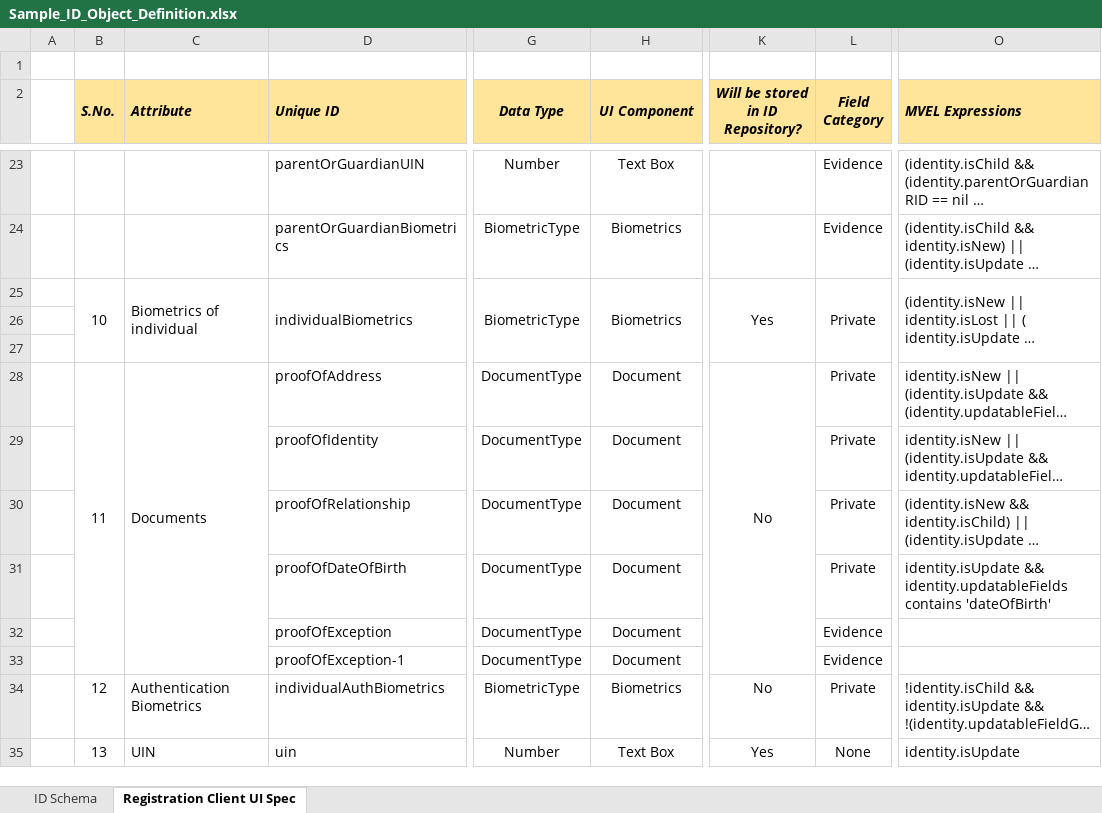
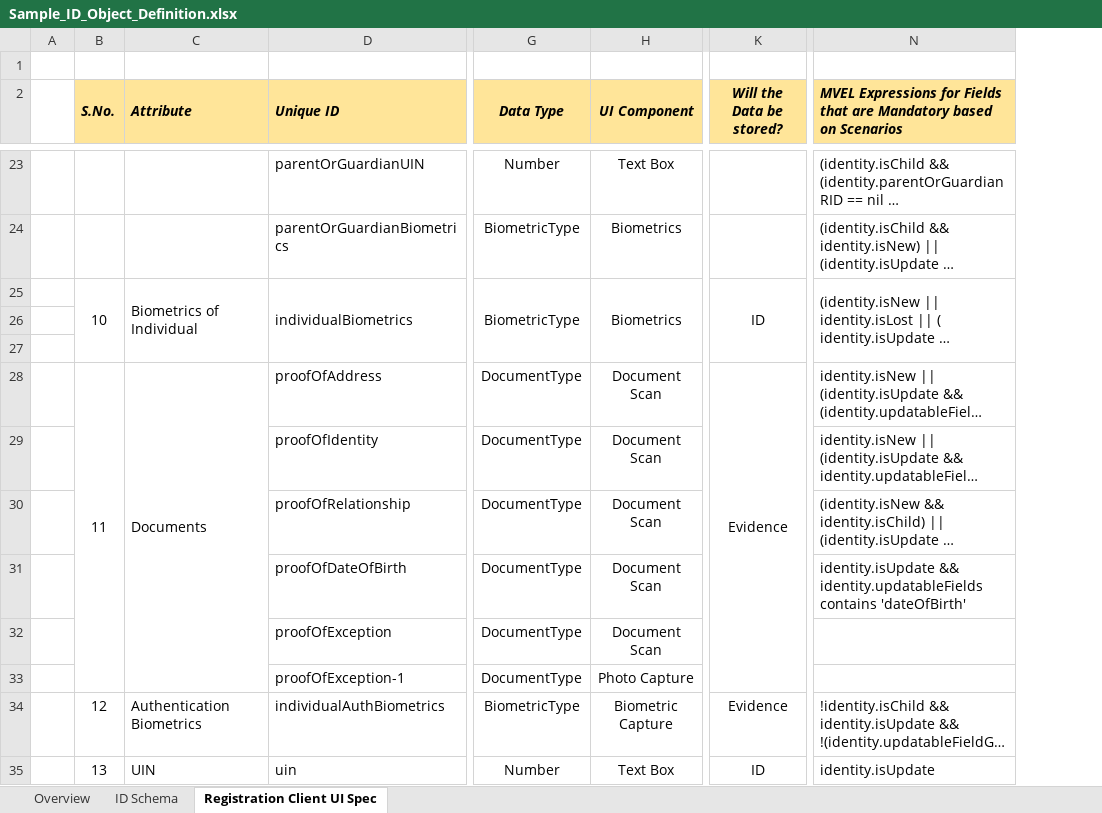
Before and after one commit to mosip/documentation, an Excel workbook: docs/_sources/id_schema/Sample_ID_Object_Definition.xlsx, sheet Registration Client UI Spec, drawn as a sheet; only a part is shown, gaps mark what is left out; long unchanged cells end in …; values as stored, in another font and other column widths than the file's, no borders; removed rows and columns are numbered as before the commit, all else as after; the diff covers the shown part only; the diff names each change by its address in the sheet, - before the commit and + after, or states it on an @@ line.

```diff
--- a/docs/_sources/id_schema/Sample_ID_Object_Definition.xlsx (sheet Registration Client UI Spec)
+++ b/docs/_sources/id_schema/Sample_ID_Object_Definition.xlsx (sheet Registration Client UI Spec)
+sheet tab: Overview
-column K (Will be stored in ID Repository?), rows 25-35: Yes |  |  | No |  |  |  |  |  | No | Yes
-column L (Field Category), rows 23-35: Evidence | Evidence | Private |  |  | Private | Private | Private | Private | Evidence | Evidence | Private | None
+column K (Will the Data be stored?), rows 25-35: ID |  |  | Evidence |  |  |  |  |  | Evidence | ID
-N2: MVEL Expressions
+N2: MVEL Expressions for Fields that are Mandatory based on Scenarios
-C25 (Attribute): Biometrics of individual
+C25 (Attribute): Biometrics of Individual
-H28:H32 (UI Component): Document
+H28:H32 (UI Component): Document Scan
-H33 (UI Component): Document
+H33 (UI Component): Photo Capture
-H34 (UI Component): Biometrics
+H34 (UI Component): Biometric Capture
```
Also changed, not shown: 6 edited cells and merged cells elsewhere in this sheet, sheet ID Schema, hidden cells.
